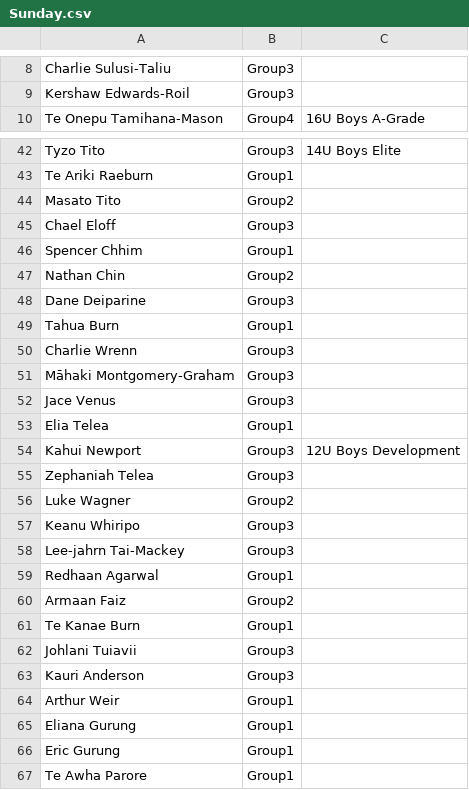
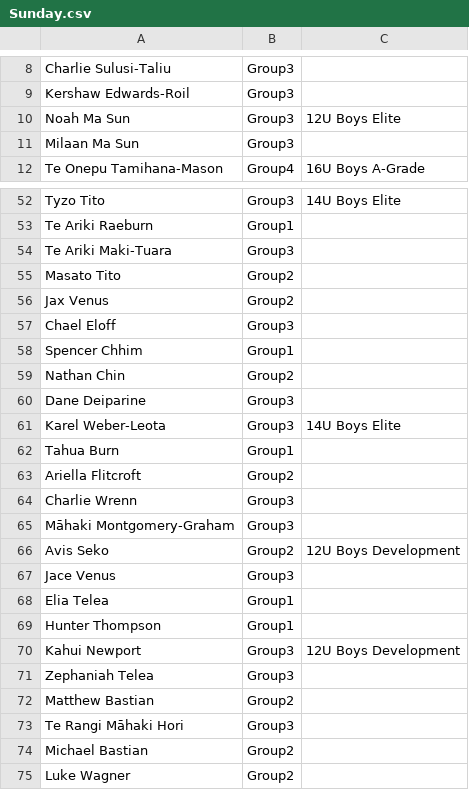
Before and after one commit to limonza/te-tai-hou-teams-2025, a CSV file: Sunday.csv, drawn as a sheet; only a part is shown, gaps mark what is left out; the shorter side is filled out with more unchanged rows; the diff covers the shown part only; the diff names each change by its address in the sheet, - before the commit and + after, or states it on an @@ line.

Commit message:
Add new entries to Sunday.csv
Updated the Sunday.csv file to include additional names and groups.

```diff
--- a/Sunday.csv
+++ b/Sunday.csv
+row 10: Noah Ma Sun | Group3 | 12U Boys Elite
+row 11: Milaan Ma Sun | Group3
+row 54: Te Ariki Maki-Tuara | Group3
+row 56: Jax Venus | Group2
+row 61: Karel Weber-Leota | Group3 | 14U Boys Elite
+row 63: Ariella Flitcroft | Group2
+row 66: Avis Seko | Group2 | 12U Boys Development
+row 69: Hunter Thompson | Group1
+row 72: Matthew Bastian | Group2
+row 73: Te Rangi Māhaki Hori | Group3
+row 74: Michael Bastian | Group2
```
Also changed, not shown: 24 added rows elsewhere in this file.
